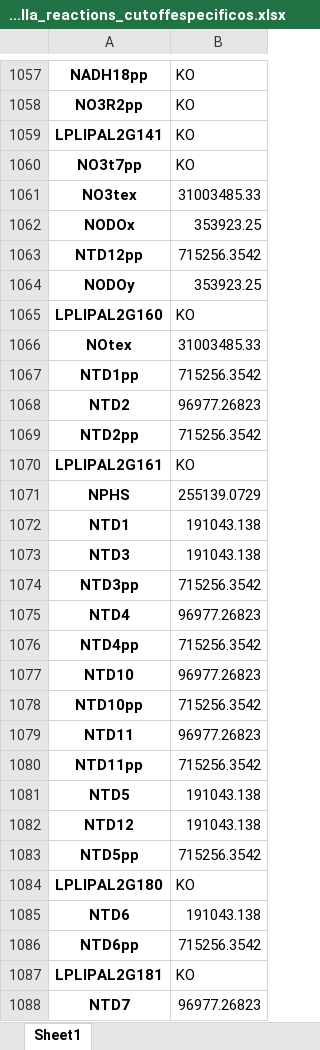
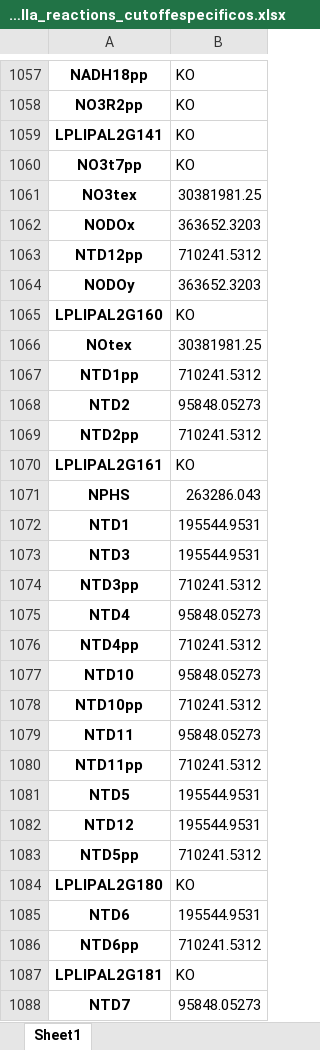
Before and after one commit to Yannisavlonitis/Master-Thesis-Bioinformatics, an Excel workbook: Scripts/Python/Salmonella_proteomics_uptakes/salmonella_reactions_cutoffespecificos.xlsx, sheet Sheet1, drawn as a sheet; only a part is shown, gaps mark what is left out; values as stored, in another font and other column widths than the file's, no borders; the diff covers the shown part only; the diff names each change by its address in the sheet, - before the commit and + after, or states it on an @@ line.

```diff
--- a/Scripts/Python/Salmonella_proteomics_uptakes/salmonella_reactions_cutoffespecificos.xlsx (sheet Sheet1)
+++ b/Scripts/Python/Salmonella_proteomics_uptakes/salmonella_reactions_cutoffespecificos.xlsx (sheet Sheet1)
-B1061: 31003485.33
+B1061: 30381981.25
-B1062: 353923.25
+B1062: 363652.3203
-B1063: 715256.3542
+B1063: 710241.5312
-B1064: 353923.25
+B1064: 363652.3203
-B1066: 31003485.33
+B1066: 30381981.25
-B1067: 715256.3542
+B1067: 710241.5312
-B1068: 96977.26823
+B1068: 95848.05273
-B1069: 715256.3542
+B1069: 710241.5312
-B1071: 255139.0729
+B1071: 263286.043
-B1072:B1073: 191043.138
+B1072:B1073: 195544.9531
-B1074: 715256.3542
+B1074: 710241.5312
-B1075: 96977.26823
+B1075: 95848.05273
-B1076: 715256.3542
+B1076: 710241.5312
-B1077: 96977.26823
+B1077: 95848.05273
-B1078: 715256.3542
+B1078: 710241.5312
-B1079: 96977.26823
+B1079: 95848.05273
-B1080: 715256.3542
+B1080: 710241.5312
-B1081:B1082: 191043.138
+B1081:B1082: 195544.9531
-B1083: 715256.3542
+B1083: 710241.5312
-B1085: 191043.138
+B1085: 195544.9531
-B1086: 715256.3542
+B1086: 710241.5312
-B1088: 96977.26823
+B1088: 95848.05273
```
Also changed, not shown: 1460 edited cells elsewhere in this sheet, Data/HPLC_results/HPLC_results-processed_Juanjo_2.xlsx, Data/HPLC_results/Resultados_Procesados.xlsx, 13 other files.
